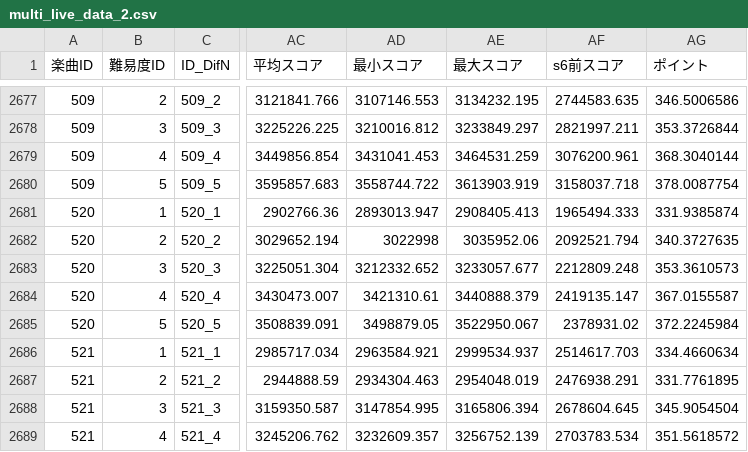
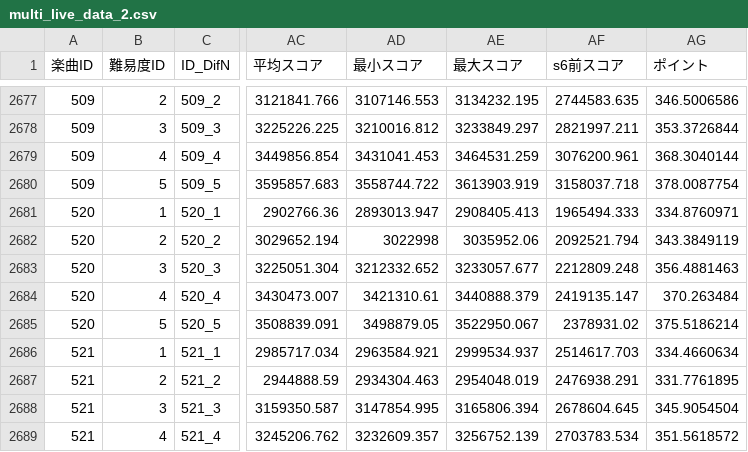
Before and after one commit to lvl331/adjust-points, a CSV file: multi_live_data_2.csv, drawn as a sheet; only a part is shown, gaps mark what is left out; the diff names each change by its address in the sheet, - before the commit and + after, or states it on an @@ line.

```diff
--- a/multi_live_data_2.csv
+++ b/multi_live_data_2.csv
-AG2681 (ポイント): 331.9385874
+AG2681 (ポイント): 334.8760971
-AG2682 (ポイント): 340.3727635
+AG2682 (ポイント): 343.3849119
-AG2683 (ポイント): 353.3610573
+AG2683 (ポイント): 356.4881463
-AG2684 (ポイント): 367.0155587
+AG2684 (ポイント): 370.263484
-AG2685 (ポイント): 372.2245984
+AG2685 (ポイント): 375.5186214
```
Also changed, not shown: multi_live_data_1.csv, music_info_1.csv.
